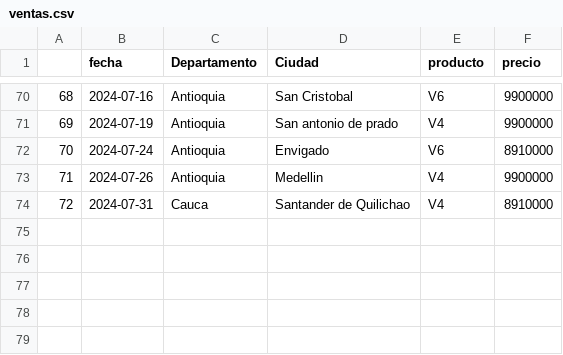
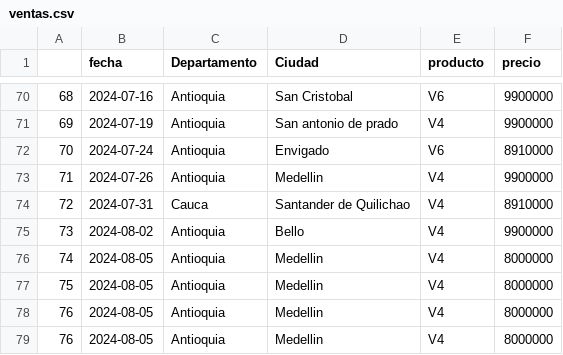
Before and after one commit to donchelo/SuperAI, a CSV file: fe/public/data/ventas.csv, drawn as a sheet; only a part is shown, gaps mark what is left out; the diff names each change by its address in the sheet, - before the commit and + after, or states it on an @@ line.

Commit message:
[main] update ventas agosto.

```diff
--- a/fe/public/data/ventas.csv
+++ b/fe/public/data/ventas.csv
+row 75: 73 | 2024-08-02 | Antioquia | Bello | V4 | 9900000
+row 76: 74 | 2024-08-05 | Antioquia | Medellin | V4 | 8000000
+row 77: 75 | 2024-08-05 | Antioquia | Medellin | V4 | 8000000
+row 78: 76 | 2024-08-05 | Antioquia | Medellin | V4 | 8000000
+row 79: 76 | 2024-08-05 | Antioquia | Medellin | V4 | 8000000
```
